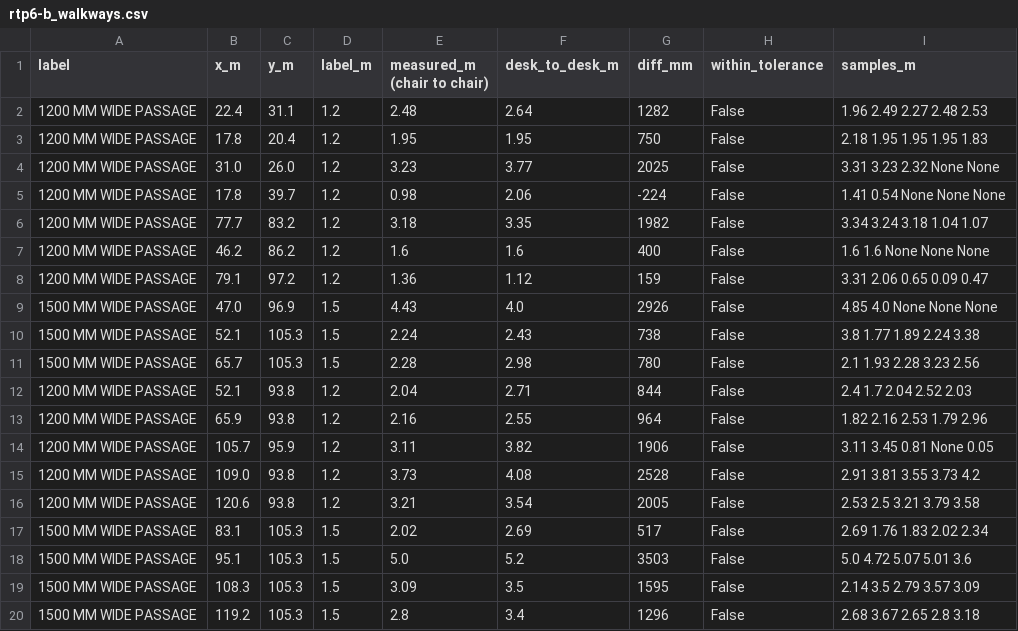
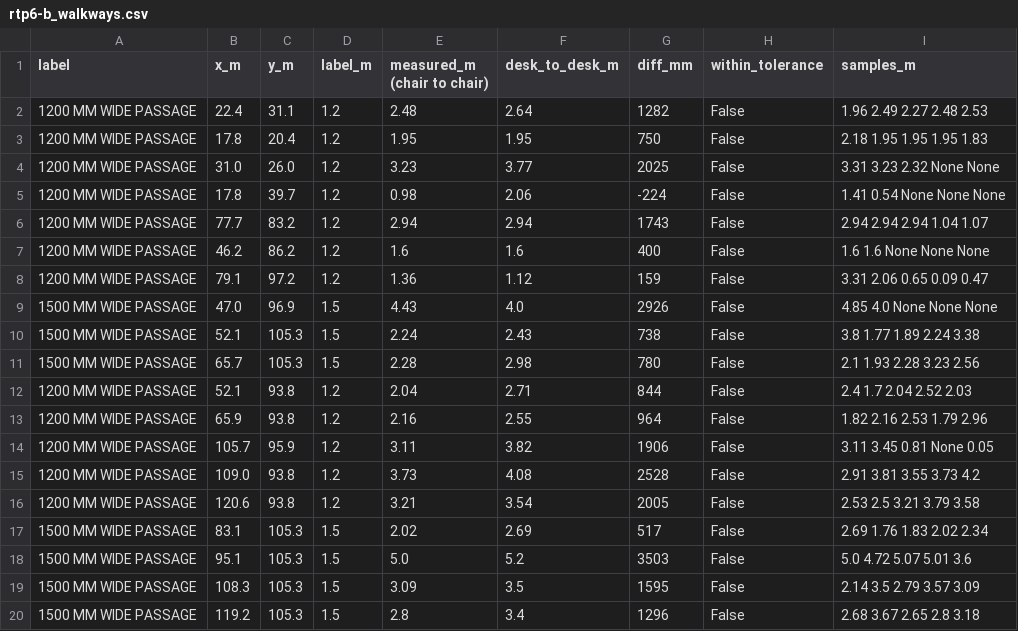
Before and after one commit to contactautopilotoffices-oss/atlas, a CSV file: airoli-rtp/rtp6-b/rtp6-b_walkways.csv, drawn as a sheet.

```diff
--- a/airoli-rtp/rtp6-b/rtp6-b_walkways.csv
+++ b/airoli-rtp/rtp6-b/rtp6-b_walkways.csv
@@ -5,3 +5,3 @@ label,x_m,y_m,label_m,measured_m (chair to chair),desk_to_desk_m,diff_mm,within_
 1200 MM WIDE PASSAGE,17.8,39.7,1.2,0.98,2.06,-224,False,1.41 0.54 None None None
-1200 MM WIDE PASSAGE,77.7,83.2,1.2,3.18,3.35,1982,False,3.34 3.24 3.18 1.04 1.07
+1200 MM WIDE PASSAGE,77.7,83.2,1.2,2.94,2.94,1743,False,2.94 2.94 2.94 1.04 1.07
 1200 MM WIDE PASSAGE,46.2,86.2,1.2,1.6,1.6,400,False,1.6 1.6 None None None
```
Also changed, not shown: airoli-rtp/rtp6-a/rtp6-a_legend.csv, airoli-rtp/rtp6-a/rtp6-a_seats.csv, 33 other files.
